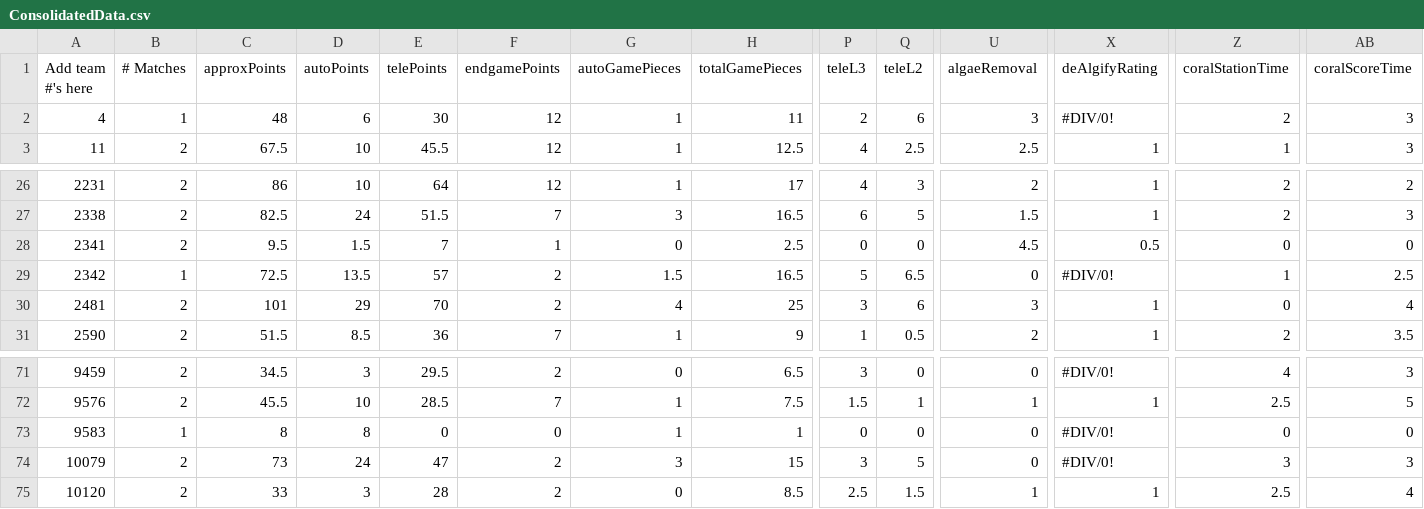
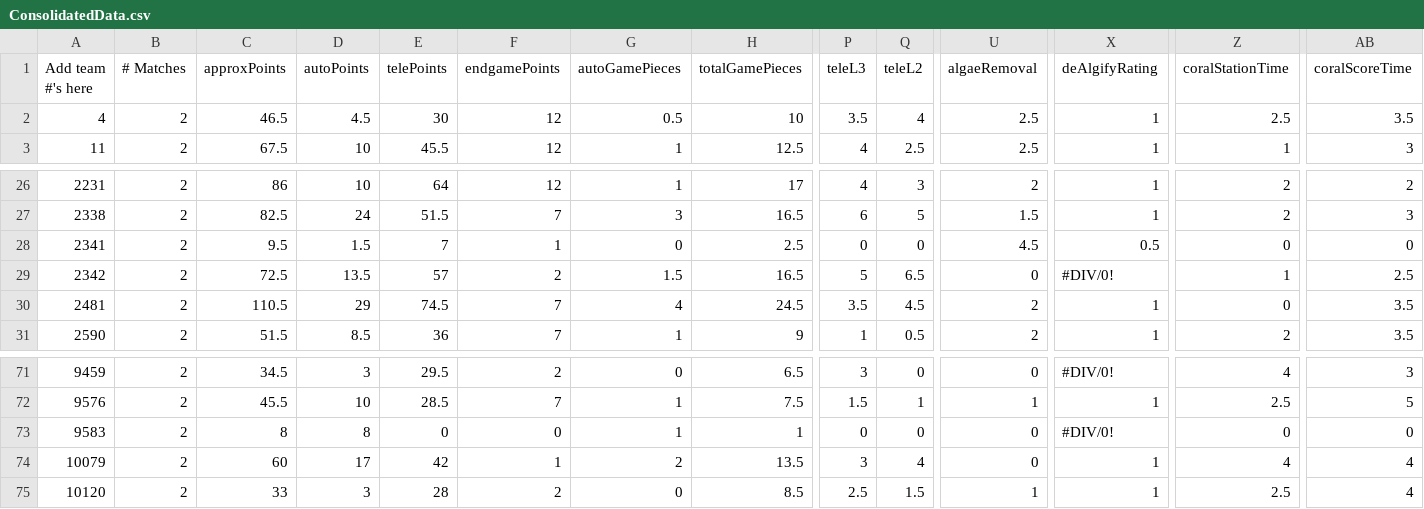
Before and after one commit to btmartin/btmartin.github.io, a CSV file: Scouting/ConsolidatedData.csv, drawn as a sheet; only a part is shown, gaps mark what is left out; the diff covers the shown part only; the diff names each change by its address in the sheet, - before the commit and + after, or states it on an @@ line.

```diff
--- a/Scouting/ConsolidatedData.csv
+++ b/Scouting/ConsolidatedData.csv
-B2 (# Matches): 1
+B2 (# Matches): 2
-C2 (approxPoints): 48
+C2 (approxPoints): 46.5
-D2 (autoPoints): 6
+D2 (autoPoints): 4.5
-G2 (autoGamePieces): 1
+G2 (autoGamePieces): 0.5
-H2 (totalGamePieces): 11
+H2 (totalGamePieces): 10
-P2 (teleL3): 2
+P2 (teleL3): 3.5
-Q2 (teleL2): 6
+Q2 (teleL2): 4
-U2 (algaeRemoval): 3
+U2 (algaeRemoval): 2.5
-X2 (deAlgifyRating): #DIV/0!
+X2 (deAlgifyRating): 1
-Z2 (coralStationTime): 2
+Z2 (coralStationTime): 2.5
-AB2 (coralScoreTime): 3
+AB2 (coralScoreTime): 3.5
-B29 (# Matches): 1
+B29 (# Matches): 2
-C30 (approxPoints): 101
+C30 (approxPoints): 110.5
-E30 (telePoints): 70
+E30 (telePoints): 74.5
-F30 (endgamePoints): 2
+F30 (endgamePoints): 7
-H30 (totalGamePieces): 25
+H30 (totalGamePieces): 24.5
-P30 (teleL3): 3
+P30 (teleL3): 3.5
-Q30 (teleL2): 6
+Q30 (teleL2): 4.5
-U30 (algaeRemoval): 3
+U30 (algaeRemoval): 2
-AB30 (coralScoreTime): 4
+AB30 (coralScoreTime): 3.5
-B73 (# Matches): 1
+B73 (# Matches): 2
-C74 (approxPoints): 73
+C74 (approxPoints): 60
-D74 (autoPoints): 24
+D74 (autoPoints): 17
-E74 (telePoints): 47
+E74 (telePoints): 42
-F74 (endgamePoints): 2
+F74 (endgamePoints): 1
-G74 (autoGamePieces): 3
+G74 (autoGamePieces): 2
-H74 (totalGamePieces): 15
+H74 (totalGamePieces): 13.5
-Q74 (teleL2): 5
+Q74 (teleL2): 4
-X74 (deAlgifyRating): #DIV/0!
+X74 (deAlgifyRating): 1
-Z74 (coralStationTime): 3
+Z74 (coralStationTime): 4
-AB74 (coralScoreTime): 3
+AB74 (coralScoreTime): 4
```
Also changed, not shown: 108 edited cells elsewhere in this file, Scouting/ScoutingData.csv.
